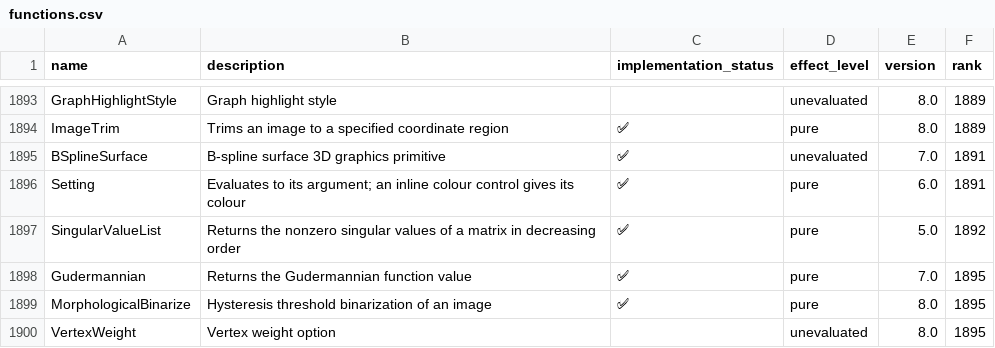
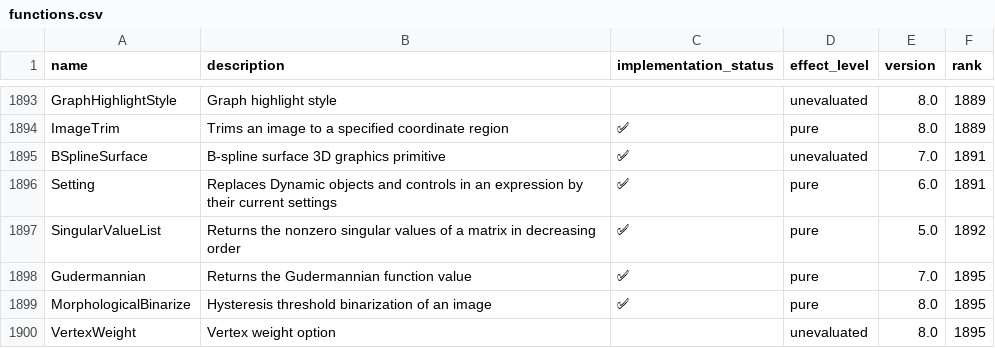
Before and after one commit to ad-si/Woxi, a CSV file: functions.csv, drawn as a sheet; only a part is shown, gaps mark what is left out.

Commit message:
Setting replaces Dynamic objects; held patterns keep their form
Setting[expr] substitutes the value of every Dynamic[x, ...] and the
setting of every control (Slider, Checkbox, InputField, colour controls,
...) before evaluating, so Setting[Dynamic[rs]] is rs. This removes the
recursion-limit failure in ComparingResistancesOfWires.

A structural pattern inside a holding head (h[HoldForm[x_/0]] := x) is no
longer canonicalized: the division was rewritten to Times[x_, Power[0, -1]],
which printed Power::infy and stopped the pattern matching held input.

```diff
--- a/functions.csv
+++ b/functions.csv
@@ -1895,3 +1895,3 @@ ImageTrim,Trims an image to a specified coordinate region,✅,pure,8.0,1889
 BSplineSurface,B-spline surface 3D graphics primitive,✅,unevaluated,7.0,1891
-Setting,Evaluates to its argument; an inline colour control gives its colour,✅,pure,6.0,1891
+Setting,Replaces Dynamic objects and controls in an expression by their current settings,✅,pure,6.0,1891
 SingularValueList,Returns the nonzero singular values of a matrix in decreasing order,✅,pure,5.0,1892
```
Also changed, not shown: 5 other files.
